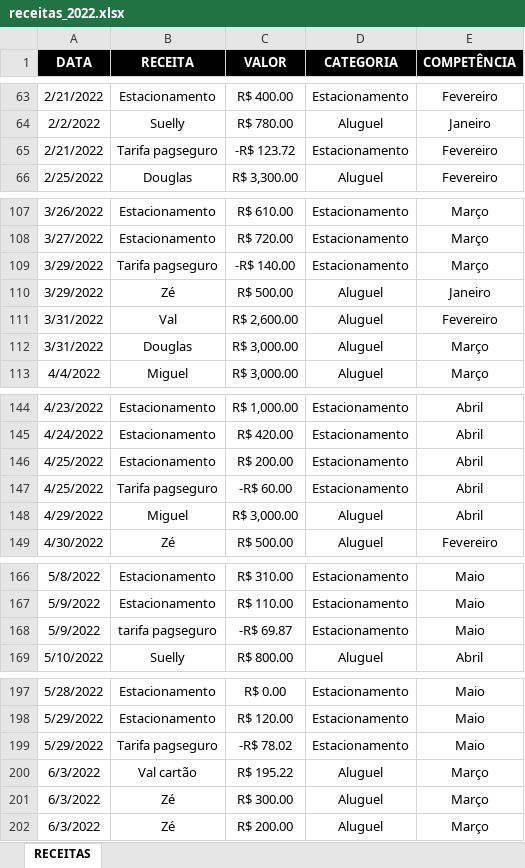
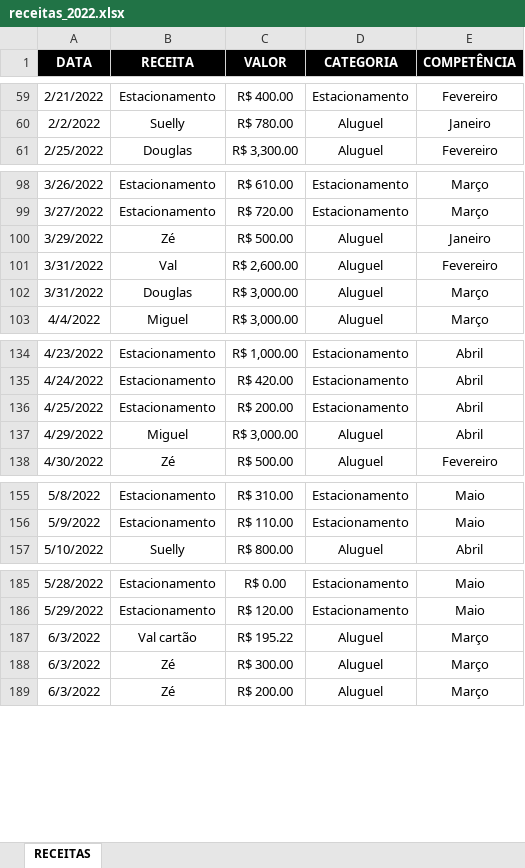
Before and after one commit to talesaraujoc/mrleague_dashboard_controle_financeiro, an Excel workbook: data/receitas_2022.xlsx, sheet RECEITAS, drawn as a sheet; only a part is shown, gaps mark what is left out; values as stored, in another font and other column widths than the file's, no borders; the diff covers the shown part only; the diff names each change by its address in the sheet, - before the commit and + after, or states it on an @@ line.

```diff
--- a/data/receitas_2022.xlsx (sheet RECEITAS)
+++ b/data/receitas_2022.xlsx (sheet RECEITAS)
-row 65: 2/21/2022 | Tarifa pagseguro | -R$ 123.72 | Estacionamento | Fevereiro
-row 109: 3/29/2022 | Tarifa pagseguro | -R$ 140.00 | Estacionamento | Março
-row 147: 4/25/2022 | Tarifa pagseguro | -R$ 60.00 | Estacionamento | Abril
-row 168: 5/9/2022 | tarifa pagseguro | -R$ 69.87 | Estacionamento | Maio
-row 199: 5/29/2022 | Tarifa pagseguro | -R$ 78.02 | Estacionamento | Maio
```
Also changed, not shown: 18 removed rows and 5 edited cells elsewhere in this sheet, 1 other file.
